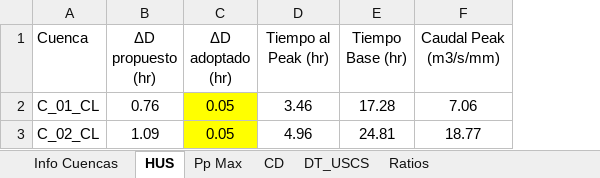
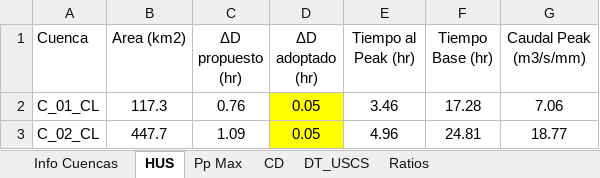
Before and after one commit to felipegarciaesp/HU_SCS, an Excel workbook: Inputs.xlsx, sheet HUS, drawn as a sheet; values as stored, in another font and other column widths than the file's, no borders; the diff names each change by its address in the sheet, - before the commit and + after, or states it on an @@ line.

```diff
--- a/Inputs.xlsx (sheet HUS)
+++ b/Inputs.xlsx (sheet HUS)
+column B (Area (km2)), rows 2-3: 117.3 | 447.7
```
Also changed, not shown: formulas that keep their value, 1 other file.
